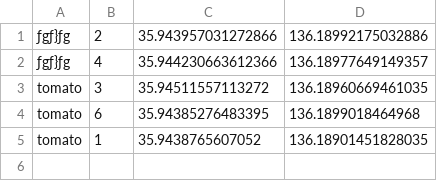
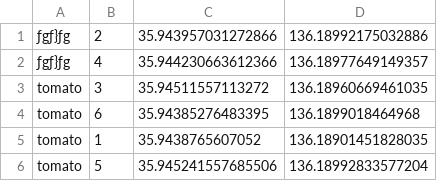
Before and after one commit to youichigouda/egmapjs, a CSV file: sample.csv, drawn as a sheet; the diff names each change by its address in the sheet, - before the commit and + after, or states it on an @@ line.

Commit message:
2019/02/19 11:57:40.28

```diff
--- a/sample.csv
+++ b/sample.csv
+row 6: tomato | 5 | 35.945241557685506 | 136.18992833577204
```
